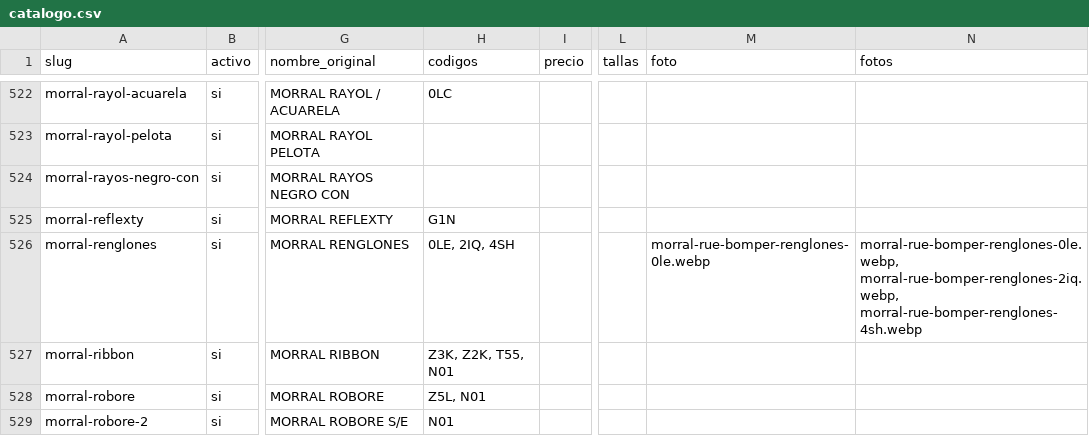
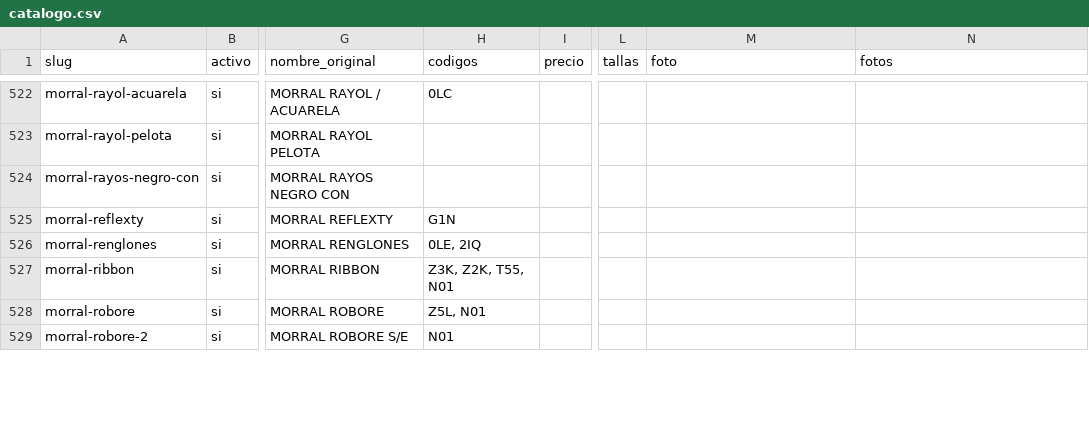
Before and after one commit to vexa-dev/HorsePowerLandingPage, a CSV file: src/data/catalogo.csv, drawn as a sheet; only a part is shown, gaps mark what is left out; the diff covers the shown part only; the diff names each change by its address in the sheet, - before the commit and + after, or states it on an @@ line.

```diff
--- a/src/data/catalogo.csv
+++ b/src/data/catalogo.csv
-H526 (codigos): 0LE, 2IQ, 4SH
+H526 (codigos): 0LE, 2IQ
-M526 (foto): morral-rue-bomper-renglones-0le.webp
+M526 (foto): (empty)
-N526 (fotos): morral-rue-bomper-renglones-0le.webp, morral-rue-bomper-renglones-2iq.webp, morral-rue-bomper-renglones-4sh.webp
+N526 (fotos): (empty)
```
Also changed, not shown: 112 edited cells elsewhere in this file, scripts/fotos-descartadas.csv, 1 other file.
